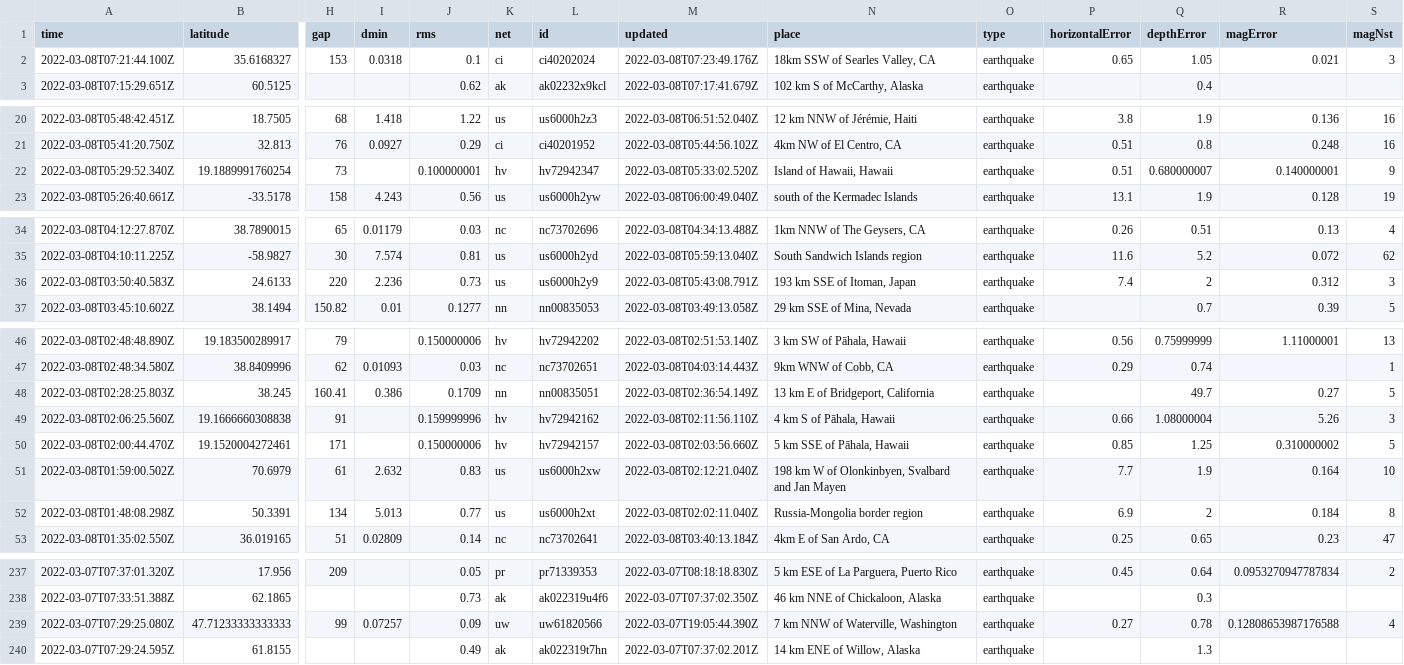
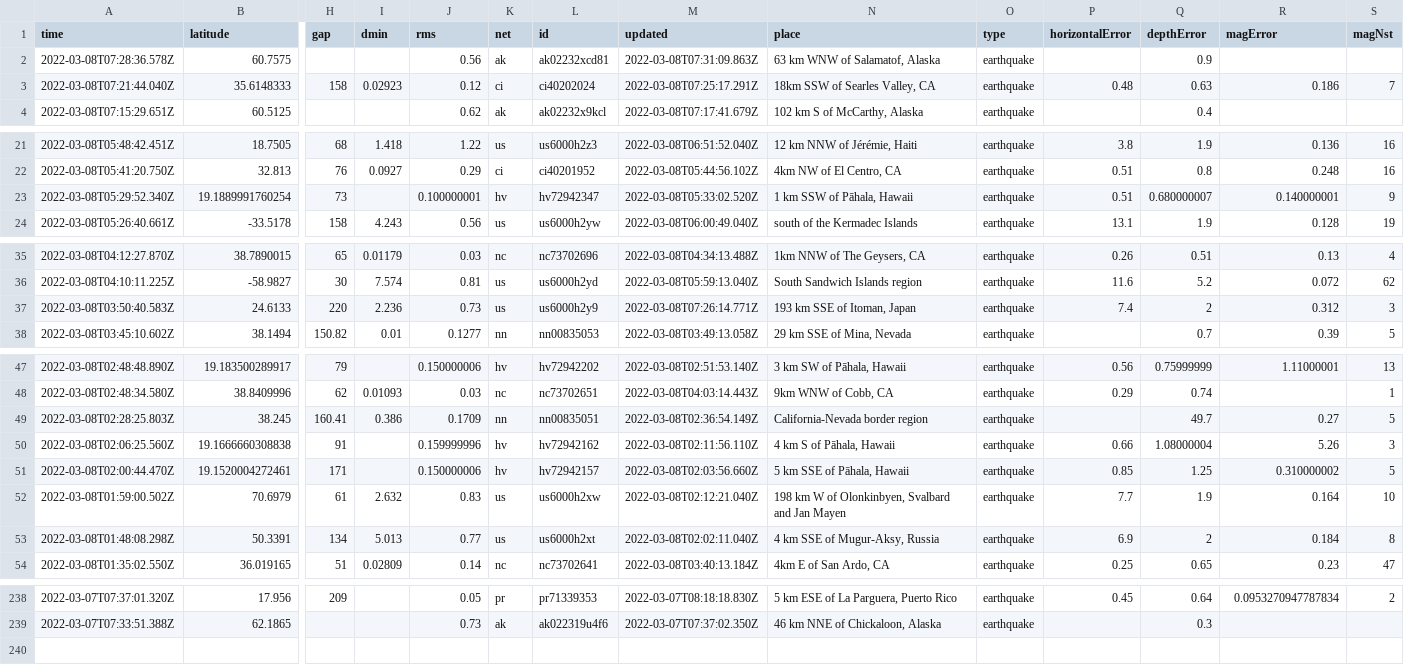
Before and after one commit to clayton-aldern/nicar-ghactions, a CSV file: usgs_current.csv, drawn as a sheet; only a part is shown, gaps mark what is left out; removed rows and columns are numbered as before the commit, all else as after; rows hold the shown columns only; the diff covers the shown part only; the diff names each change by its address in the sheet, - before the commit and + after, or states it on an @@ line.

```diff
--- a/usgs_current.csv
+++ b/usgs_current.csv
-row 2: 2022-03-08T07:21:44.100Z | 35.6168327 | 153 | 0.0318 | 0.1 | ci | ci40202024 | 2022-03-08T07:23:49.176Z | 18km SSW of Searles Valley, CA | earthquake | 0.65 | 1.05 | 0.021 | 3
+row 2: 2022-03-08T07:28:36.578Z | 60.7575 |  |  | 0.56 | ak | ak02232xcd81 | 2022-03-08T07:31:09.863Z | 63 km WNW of Salamatof, Alaska | earthquake |  | 0.9
+row 3: 2022-03-08T07:21:44.040Z | 35.6148333 | 158 | 0.02923 | 0.12 | ci | ci40202024 | 2022-03-08T07:25:17.291Z | 18km SSW of Searles Valley, CA | earthquake | 0.48 | 0.63 | 0.186 | 7
-N23 (place): Island of Hawaii, Hawaii
+N23 (place): 1 km SSW of Pāhala, Hawaii
-M37 (updated): 2022-03-08T05:43:08.791Z
+M37 (updated): 2022-03-08T07:26:14.771Z
-N49 (place): 13 km E of Bridgeport, California
+N49 (place): California-Nevada border region
-N53 (place): Russia-Mongolia border region
+N53 (place): 4 km SSE of Mugur-Aksy, Russia
-row 239: 2022-03-07T07:29:25.080Z | 47.71233333333333 | 99 | 0.07257 | 0.09 | uw | uw61820566 | 2022-03-07T19:05:44.390Z | 7 km NNW of Waterville, Washington | earthquake | 0.27 | 0.78 | 0.12808653987176588 | 4
-row 240: 2022-03-07T07:29:24.595Z | 61.8155 |  |  | 0.49 | ak | ak022319t7hn | 2022-03-07T07:37:02.201Z | 14 km ENE of Willow, Alaska | earthquake |  | 1.3
```
Also changed, not shown: 6 edited cells elsewhere in this file, usgs_main.csv.
